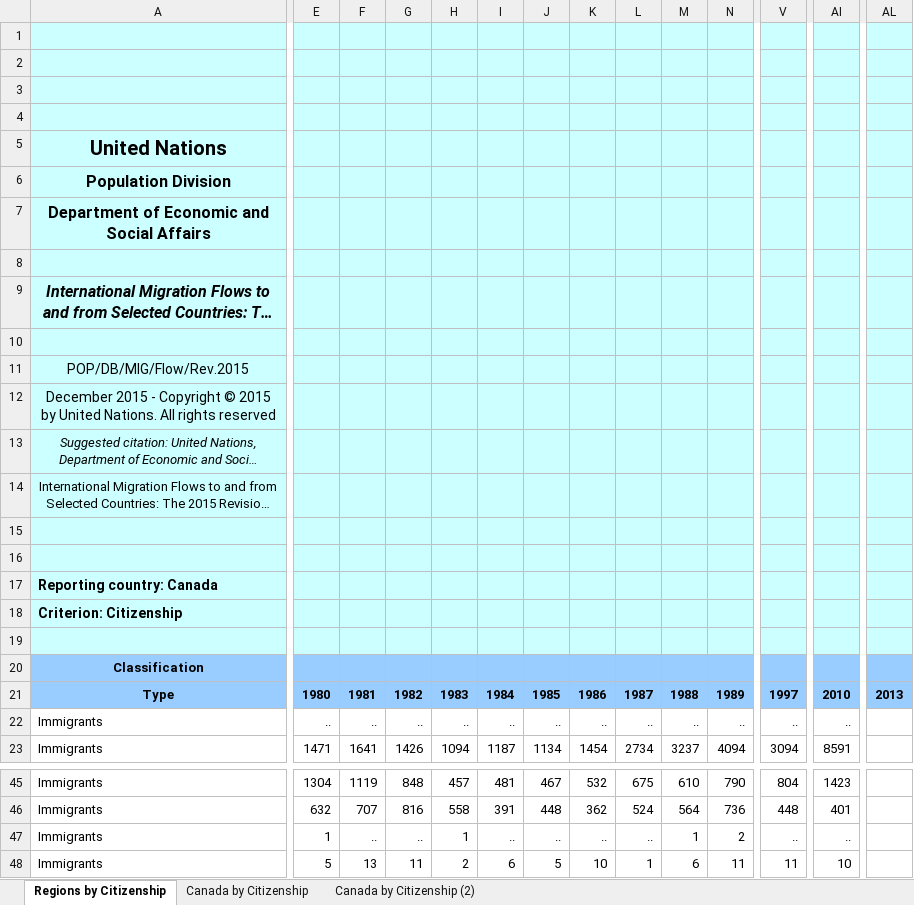
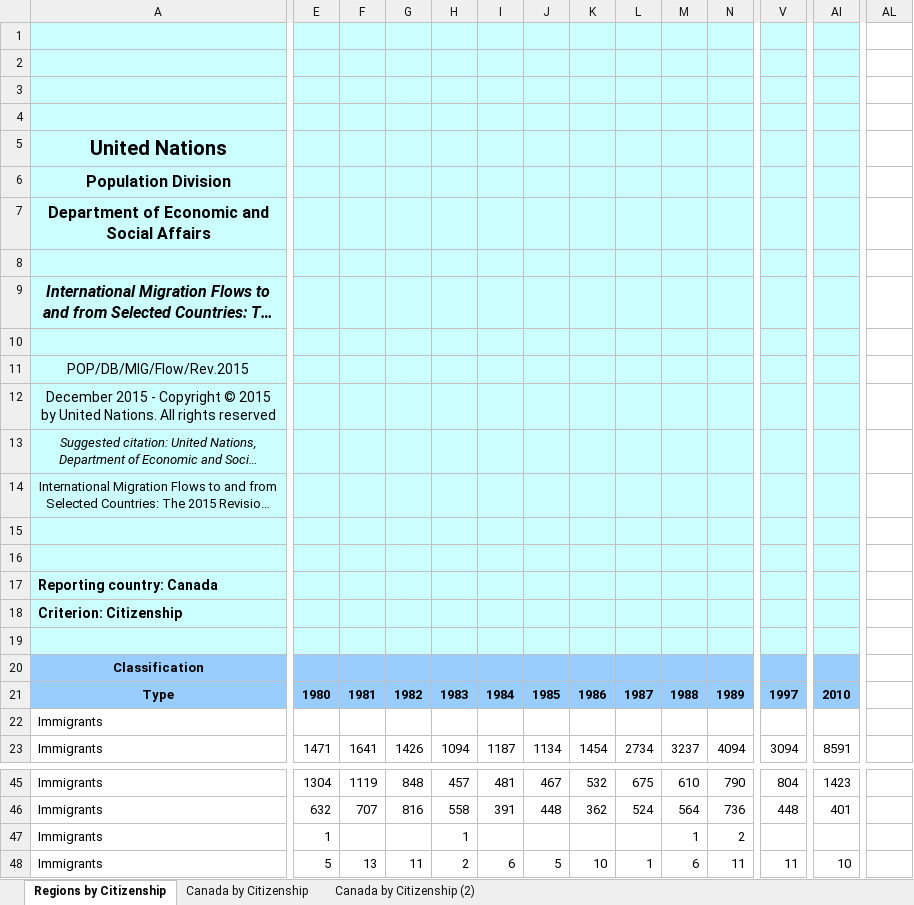
Before and after one commit to officegeek/data, an Excel workbook: Canada.xlsx, sheet Regions by Citizenship, drawn as a sheet; only a part is shown, gaps mark what is left out; long unchanged cells end in …; values as stored, in another font and other column widths than the file's, no borders; charts and pictures not drawn; the diff covers the shown part only; the diff names each change by its address in the sheet, - before the commit and + after, or states it on an @@ line.

Commit message:
Add files via upload

```diff
--- a/Canada.xlsx (sheet Regions by Citizenship)
+++ b/Canada.xlsx (sheet Regions by Citizenship)
-AL1:AL19 fill: #CCFFFF
+AL1:AL19 fill: none
-AL20:AL21 fill: #99CCFF
+AL20:AL21 fill: none
-AL21: 2013
+AL21: (empty)
-E22: ..
+E22: (empty)
-F22: ..
+F22: (empty)
-G22: ..
+G22: (empty)
-H22: ..
+H22: (empty)
-I22: ..
+I22: (empty)
-J22: ..
+J22: (empty)
-K22: ..
+K22: (empty)
-L22: ..
+L22: (empty)
-M22: ..
+M22: (empty)
-N22: ..
+N22: (empty)
-V22: ..
+V22: (empty)
-AI22: ..
+AI22: (empty)
-F47: ..
+F47: (empty)
-G47: ..
+G47: (empty)
-I47: ..
+I47: (empty)
-J47: ..
+J47: (empty)
-K47: ..
+K47: (empty)
-L47: ..
+L47: (empty)
-V47: ..
+V47: (empty)
-AI47: ..
+AI47: (empty)
```
Also changed, not shown: 29 edited cells elsewhere in this sheet.
